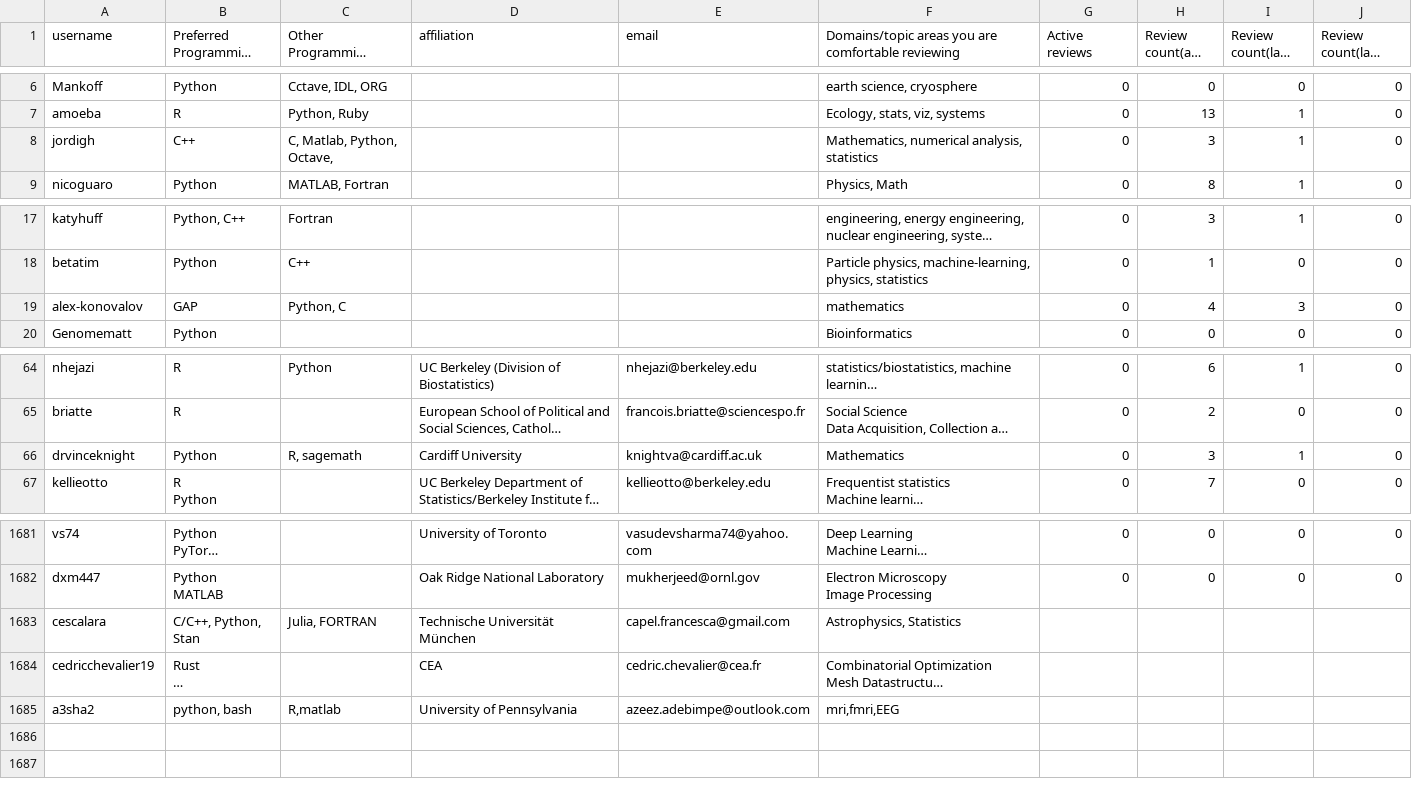
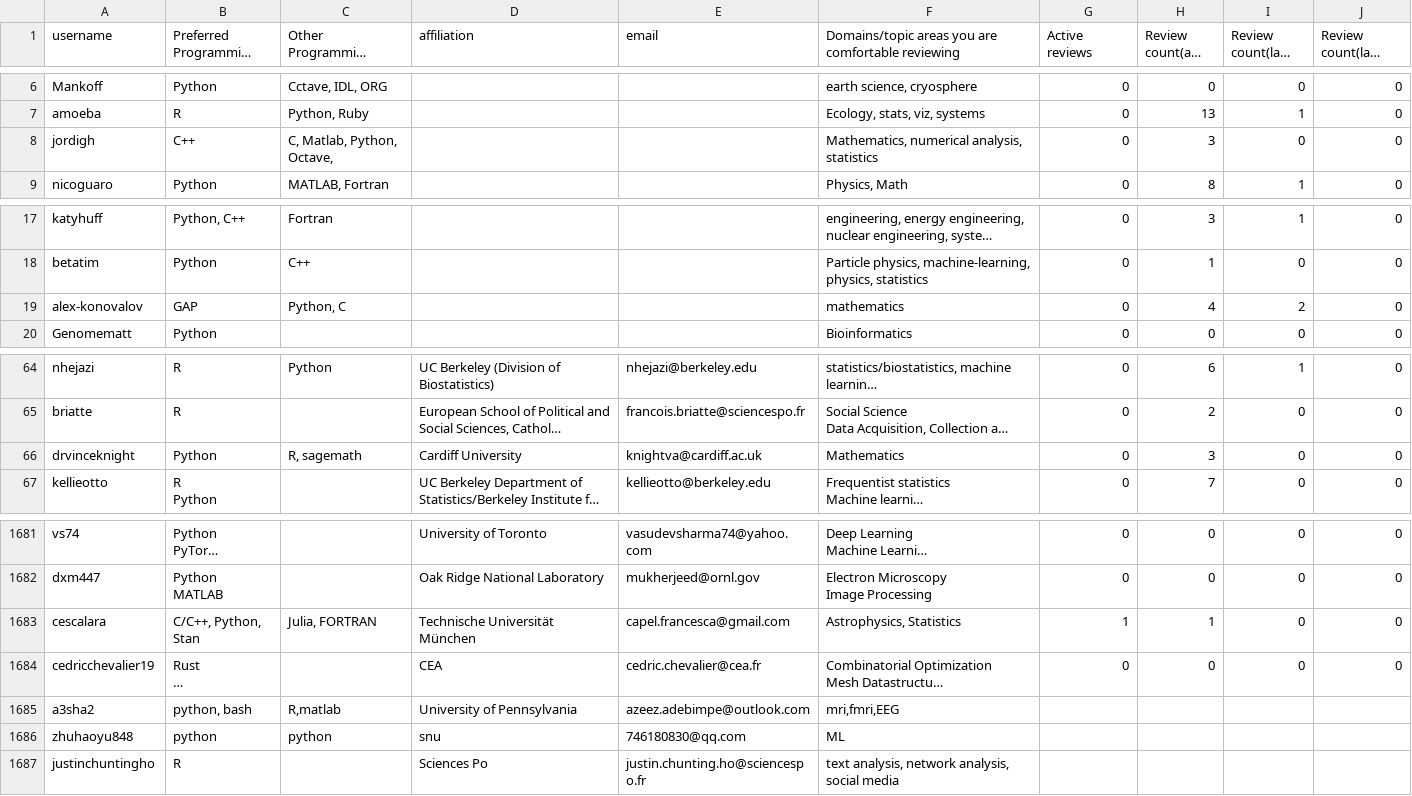
Before and after one commit to arjunsavel/CV, a CSV file: test.csv, drawn as a sheet; only a part is shown, gaps mark what is left out; long unchanged cells end in …; the diff names each change by its address in the sheet, - before the commit and + after, or states it on an @@ line.

```diff
--- a/test.csv
+++ b/test.csv
-I8 (Review count(last year)): 1
+I8 (Review count(last year)): 0
-I19 (Review count(last year)): 3
+I19 (Review count(last year)): 2
-I66 (Review count(last year)): 1
+I66 (Review count(last year)): 0
-G1683 (Active reviews): (empty)
+G1683 (Active reviews): 1
-H1683 (Review count(all time)): (empty)
+H1683 (Review count(all time)): 1
-I1683:I1684 (Review count(last year)): (empty)
+I1683:I1684 (Review count(last year)): 0
-J1683:J1684 (Review count(last quarter)): (empty)
+J1683:J1684 (Review count(last quarter)): 0
-G1684 (Active reviews): (empty)
+G1684 (Active reviews): 0
-H1684 (Review count(all time)): (empty)
+H1684 (Review count(all time)): 0
+row 1686: zhuhaoyu848 | python | python | snu | 746180830@qq.com | ML
+row 1687: justinchuntingho | R |  | Sciences Po | justin.chunting.ho@sciencespo.fr | text analysis, network analysis, social media
```
